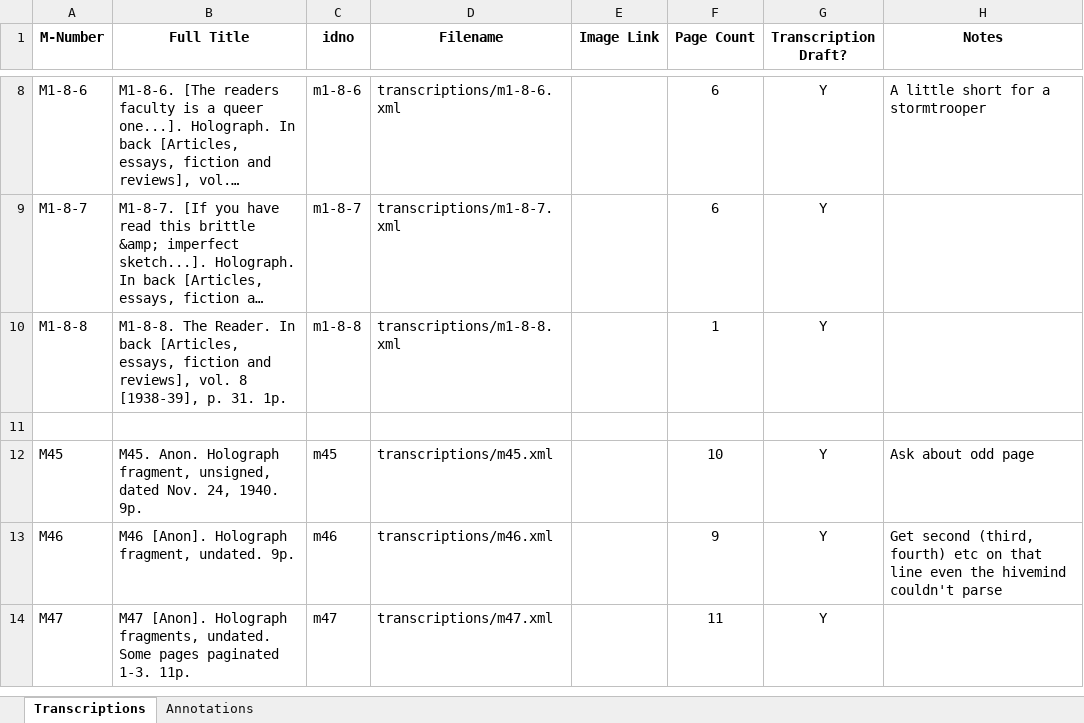
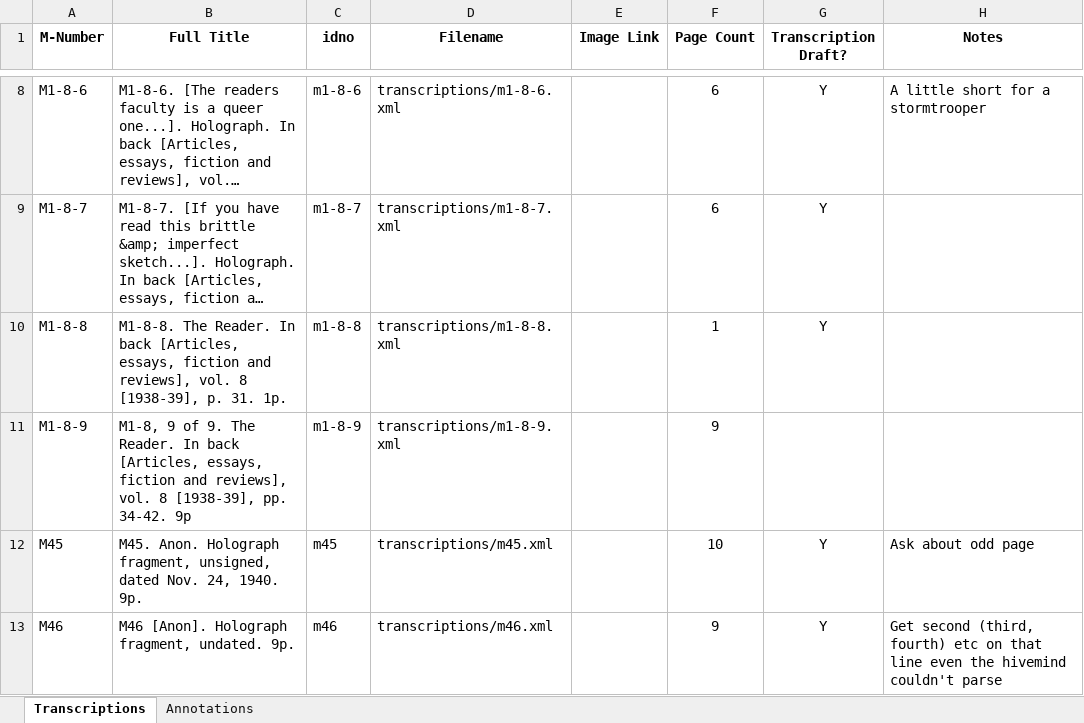
Before and after one commit to JoshuaAPhillips/digital-anon, an Excel workbook: tracking-sheet.xlsx, sheet Transcriptions, drawn as a sheet; only a part is shown, gaps mark what is left out; the shorter side is filled out with more unchanged rows; long unchanged cells end in …; values as stored, in another font and other column widths than the file's, no borders; conditional formats not drawn; the diff names each change by its address in the sheet, - before the commit and + after, or states it on an @@ line.

```diff
--- a/tracking-sheet.xlsx (sheet Transcriptions)
+++ b/tracking-sheet.xlsx (sheet Transcriptions)
-row 11: (empty)
+row 11: M1-8-9 | M1-8, 9 of 9. The Reader. In back [Articles, essays, fiction and reviews], vol. 8 [1938-39], pp. 34-42. 9p | m1-8-9 | transcriptions/m1-8-9.xml |  | 9
```
Also changed, not shown: 1 other file.
